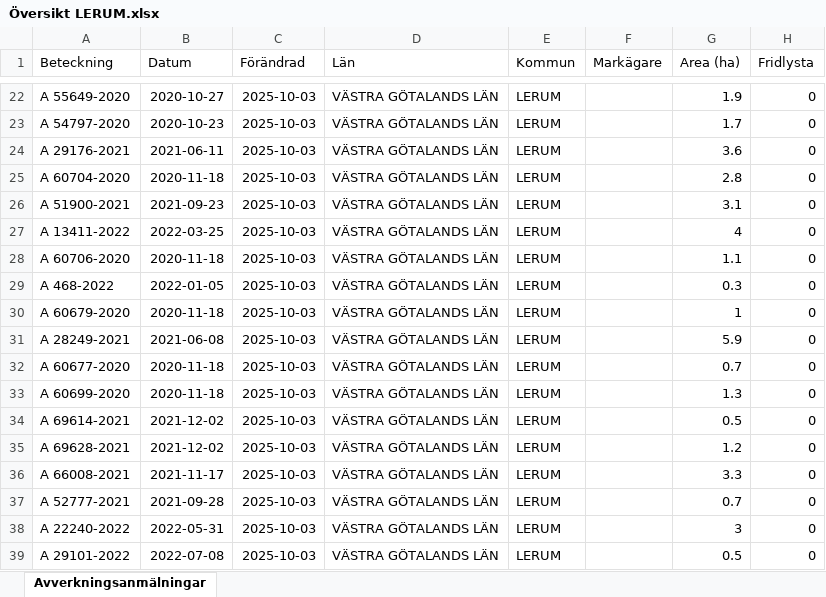
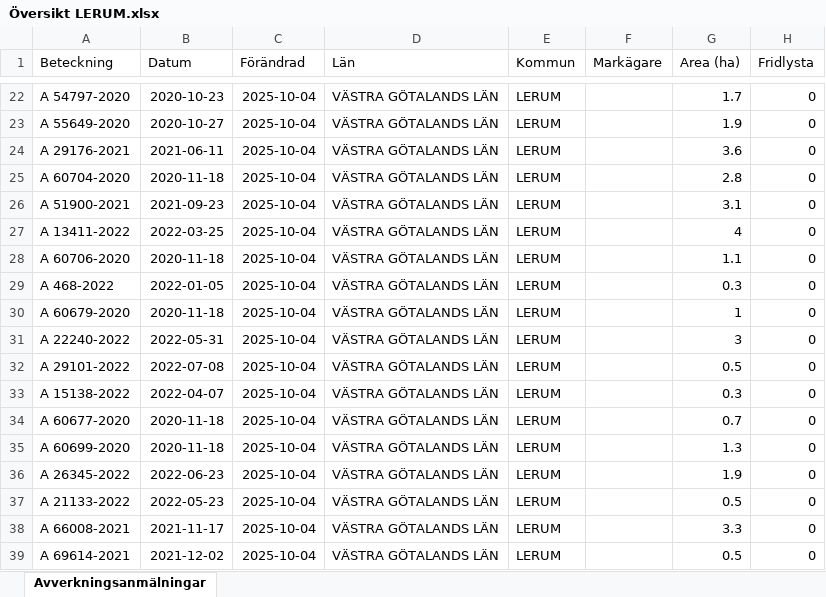
Before and after one commit to klasma/Logging_1441, an Excel workbook: Översikt LERUM.xlsx, sheet Avverkningsanmälningar, drawn as a sheet; only a part is shown, gaps mark what is left out; values as stored, in another font and other column widths than the file's, no borders; the diff covers the shown part only; the diff names each change by its address in the sheet, - before the commit and + after, or states it on an @@ line.

```diff
--- a/Översikt LERUM.xlsx (sheet Avverkningsanmälningar)
+++ b/Översikt LERUM.xlsx (sheet Avverkningsanmälningar)
-A22 (Beteckning): A 55649-2020
+A22 (Beteckning): A 54797-2020
-B22 (Datum): 2020-10-27
+B22 (Datum): 2020-10-23
-C22:C39 (Förändrad): 2025-10-03
+C22:C39 (Förändrad): 2025-10-04
-G22 (Area (ha)): 1.9
+G22 (Area (ha)): 1.7
-A23 (Beteckning): A 54797-2020
+A23 (Beteckning): A 55649-2020
-B23 (Datum): 2020-10-23
+B23 (Datum): 2020-10-27
-G23 (Area (ha)): 1.7
+G23 (Area (ha)): 1.9
-A31 (Beteckning): A 28249-2021
+A31 (Beteckning): A 22240-2022
-B31 (Datum): 2021-06-08
+B31 (Datum): 2022-05-31
-G31 (Area (ha)): 5.9
+G31 (Area (ha)): 3
-A32 (Beteckning): A 60677-2020
+A32 (Beteckning): A 29101-2022
-B32 (Datum): 2020-11-18
+B32 (Datum): 2022-07-08
-G32 (Area (ha)): 0.7
+G32 (Area (ha)): 0.5
-A33 (Beteckning): A 60699-2020
+A33 (Beteckning): A 15138-2022
-B33 (Datum): 2020-11-18
+B33 (Datum): 2022-04-07
-G33 (Area (ha)): 1.3
+G33 (Area (ha)): 0.3
-A34 (Beteckning): A 69614-2021
+A34 (Beteckning): A 60677-2020
-B34:B35 (Datum): 2021-12-02
+B34:B35 (Datum): 2020-11-18
-G34 (Area (ha)): 0.5
+G34 (Area (ha)): 0.7
-A35 (Beteckning): A 69628-2021
+A35 (Beteckning): A 60699-2020
-G35 (Area (ha)): 1.2
+G35 (Area (ha)): 1.3
-A36 (Beteckning): A 66008-2021
+A36 (Beteckning): A 26345-2022
-B36 (Datum): 2021-11-17
+B36 (Datum): 2022-06-23
-G36 (Area (ha)): 3.3
+G36 (Area (ha)): 1.9
-A37 (Beteckning): A 52777-2021
+A37 (Beteckning): A 21133-2022
-B37 (Datum): 2021-09-28
+B37 (Datum): 2022-05-23
-G37 (Area (ha)): 0.7
+G37 (Area (ha)): 0.5
-A38 (Beteckning): A 22240-2022
+A38 (Beteckning): A 66008-2021
-B38 (Datum): 2022-05-31
+B38 (Datum): 2021-11-17
-G38 (Area (ha)): 3
+G38 (Area (ha)): 3.3
-A39 (Beteckning): A 29101-2022
+A39 (Beteckning): A 69614-2021
-B39 (Datum): 2022-07-08
+B39 (Datum): 2021-12-02
```
Also changed, not shown: 451 edited cells elsewhere in this sheet, artfynd/A 14442-2025 artfynd.xlsx, artfynd/A 15136-2022 artfynd.xlsx, 53 other files.
